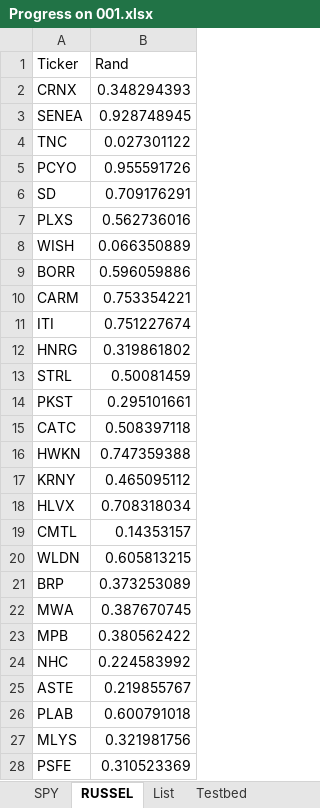
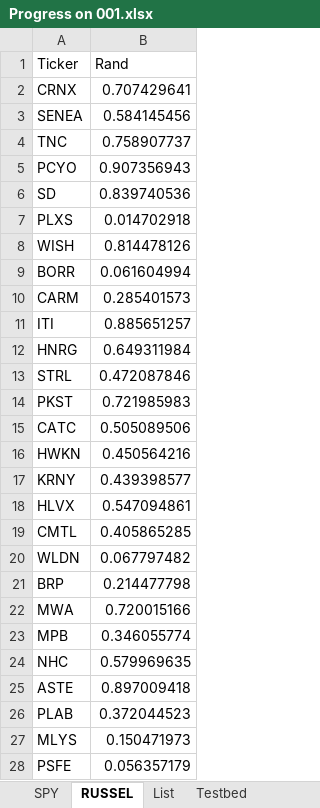
Before and after one commit to humlen/001, an Excel workbook: docs/Progress on 001.xlsx, sheet RUSSEL, drawn as a sheet; only a part is shown; values as stored, in another font and other column widths than the file's, no borders; the diff covers the shown part only; the diff names each change by its address in the sheet, - before the commit and + after, or states it on an @@ line.

```diff
--- a/docs/Progress on 001.xlsx (sheet RUSSEL)
+++ b/docs/Progress on 001.xlsx (sheet RUSSEL)
-B2 (Rand): 0.348294393
+B2 (Rand): 0.707429641
-B3 (Rand): 0.928748945
+B3 (Rand): 0.584145456
-B4 (Rand): 0.027301122
+B4 (Rand): 0.758907737
-B5 (Rand): 0.955591726
+B5 (Rand): 0.907356943
-B6 (Rand): 0.709176291
+B6 (Rand): 0.839740536
-B7 (Rand): 0.562736016
+B7 (Rand): 0.014702918
-B8 (Rand): 0.066350889
+B8 (Rand): 0.814478126
-B9 (Rand): 0.596059886
+B9 (Rand): 0.061604994
-B10 (Rand): 0.753354221
+B10 (Rand): 0.285401573
-B11 (Rand): 0.751227674
+B11 (Rand): 0.885651257
-B12 (Rand): 0.319861802
+B12 (Rand): 0.649311984
-B13 (Rand): 0.50081459
+B13 (Rand): 0.472087846
-B14 (Rand): 0.295101661
+B14 (Rand): 0.721985983
-B15 (Rand): 0.508397118
+B15 (Rand): 0.505089506
-B16 (Rand): 0.747359388
+B16 (Rand): 0.450564216
-B17 (Rand): 0.465095112
+B17 (Rand): 0.439398577
-B18 (Rand): 0.708318034
+B18 (Rand): 0.547094861
-B19 (Rand): 0.14353157
+B19 (Rand): 0.405865285
-B20 (Rand): 0.605813215
+B20 (Rand): 0.067797482
-B21 (Rand): 0.373253089
+B21 (Rand): 0.214477798
-B22 (Rand): 0.387670745
+B22 (Rand): 0.720015166
-B23 (Rand): 0.380562422
+B23 (Rand): 0.346055774
-B24 (Rand): 0.224583992
+B24 (Rand): 0.579969635
-B25 (Rand): 0.219855767
+B25 (Rand): 0.897009418
-B26 (Rand): 0.600791018
+B26 (Rand): 0.372044523
-B27 (Rand): 0.321981756
+B27 (Rand): 0.150471973
-B28 (Rand): 0.310523369
+B28 (Rand): 0.056357179
```
Also changed, not shown: 1944 edited cells elsewhere in this sheet, sheet Testbed, sheet SPY, sheet List, 7 other files.
